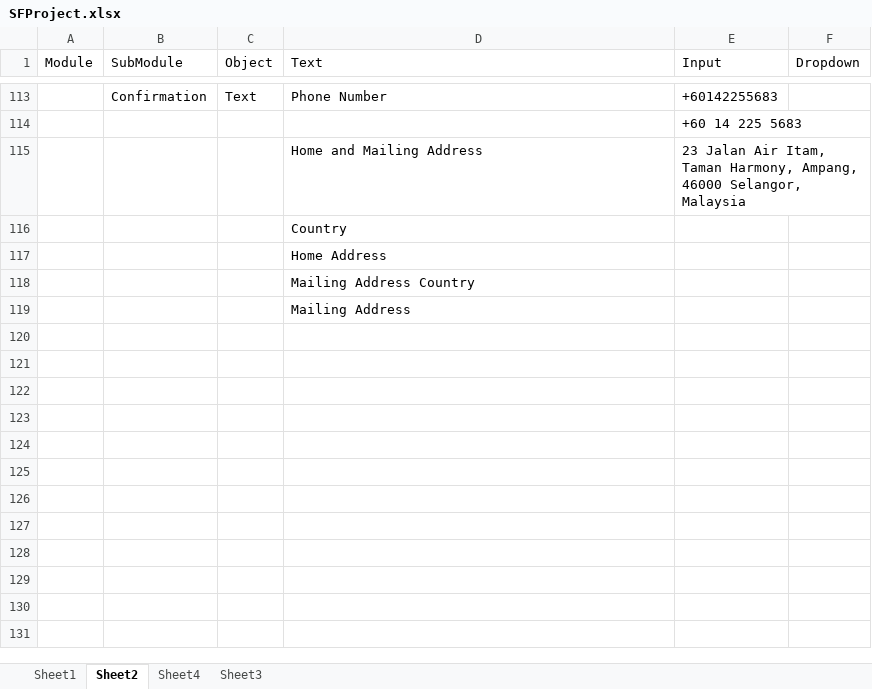
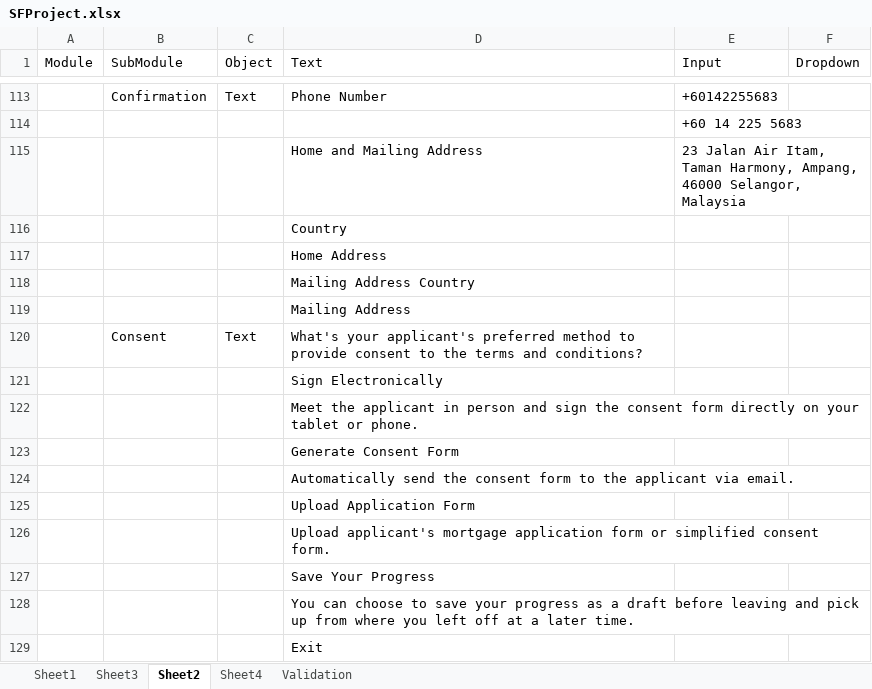
Before and after one commit to samboiMBBOffline/Personal, an Excel workbook: SFProject.xlsx, sheet Sheet2, drawn as a sheet; only a part is shown, gaps mark what is left out; values as stored, in another font and other column widths than the file's, no borders; conditional formats not drawn; the diff covers the shown part only; the diff names each change by its address in the sheet, - before the commit and + after, or states it on an @@ line.

```diff
--- a/SFProject.xlsx (sheet Sheet2)
+++ b/SFProject.xlsx (sheet Sheet2)
+sheet tab: Validation
@@ sheet tab order changed: Sheet1 | Sheet3 | Sheet2 | Sheet4 | Validation @@
+row 120:  | Consent | Text | What's your applicant's preferred method to provide consent to the terms and conditions?
+row 121:  |  |  | Sign Electronically
+row 122:  |  |  | Meet the applicant in person and sign the consent form directly on your tablet or phone.
+row 123:  |  |  | Generate Consent Form
+row 124:  |  |  | Automatically send the consent form to the applicant via email.
+row 125:  |  |  | Upload Application Form
+row 126:  |  |  | Upload applicant's mortgage application form or simplified consent form.
+row 127:  |  |  | Save Your Progress
+row 128:  |  |  | You can choose to save your progress as a draft before leaving and pick up from where you left off at a later time.
+row 129:  |  |  | Exit
```
Also changed, not shown: 54 added rows, 1 removed row, 7 edited cells and cell formats elsewhere in this sheet, sheet Sheet3, formulas that keep their value, 40 other files.
